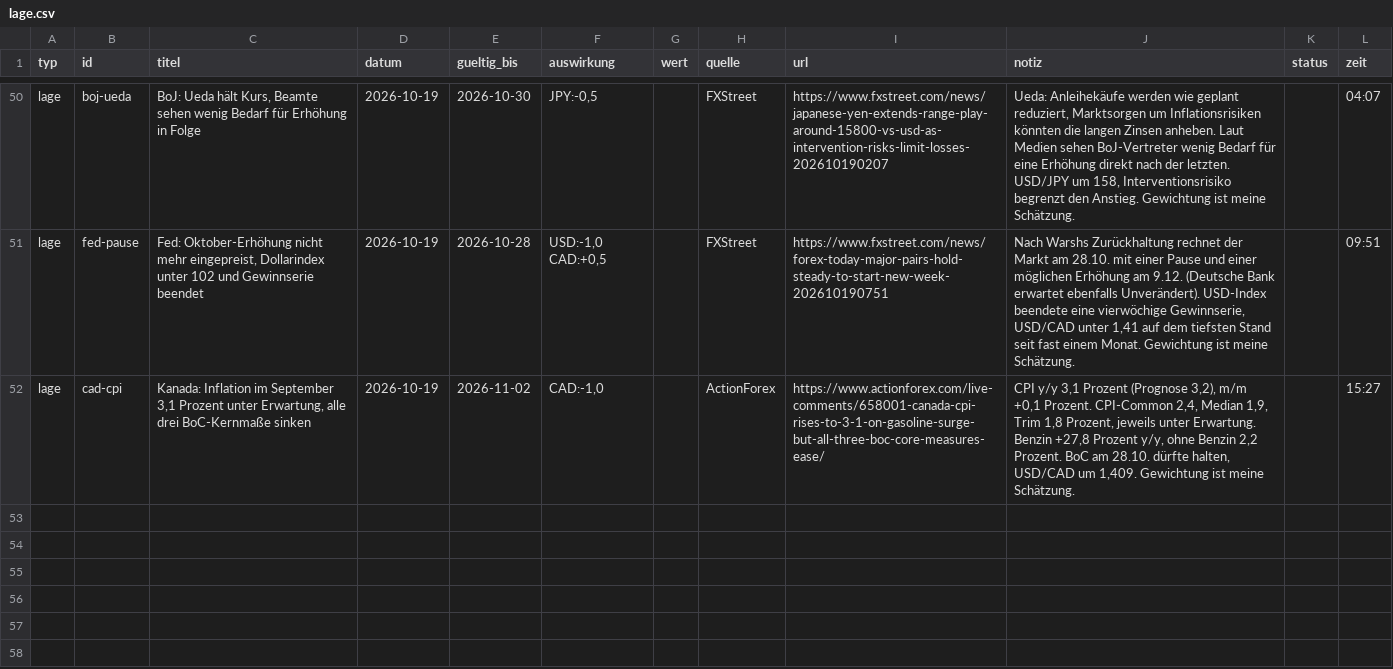
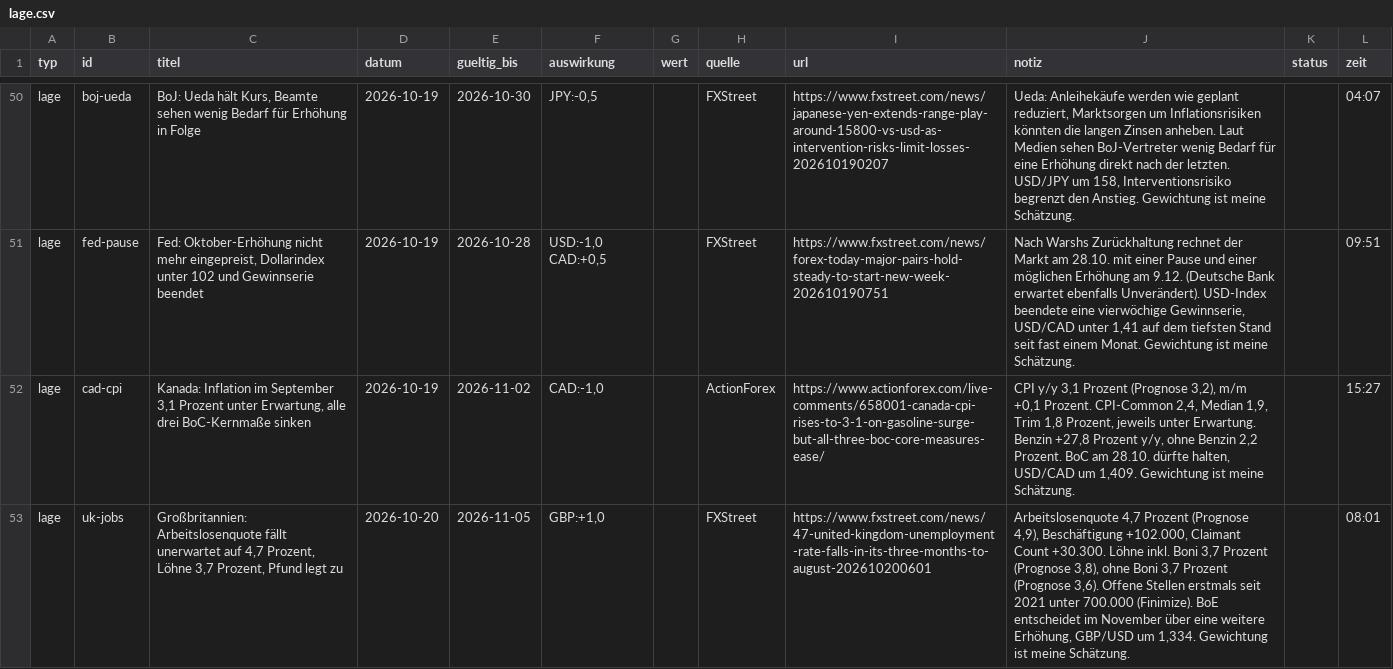
Before and after one commit to michelbrueck25-eng/journal-daten, a CSV file: lage.csv, drawn as a sheet; only a part is shown, gaps mark what is left out; the diff names each change by its address in the sheet, - before the commit and + after, or states it on an @@ line.

```diff
--- a/lage.csv
+++ b/lage.csv
+row 53: lage | uk-jobs | Großbritannien: Arbeitslosenquote fällt unerwartet auf 4,7 Prozent, Löhne 3,7 Prozent, Pfund legt zu | 2026-10-20 | 2026-11-05 | GBP:+1,0 |  | FXStreet | https://www.fxstreet.com/news/47-united-kingdom-unemployment-rate-falls-in-its-three-months-to-august-202610200601 | Arbeitslosenquote 4,7 Prozent (Prognose 4,9), Beschäftigung +102.000, Claimant Count +30.300. Löhne inkl. Boni 3,7 Prozent (Prognose 3,8), ohne Boni 3,7 Prozent (Prognose 3,6). Offene Stellen erstmals seit 2021 unter 700.000 (Finimize). BoE entscheidet im November über eine weitere Erhöhung, GBP/USD um 1,334. Gewichtung ist meine Schätzung. |  | 08:01
```
Also changed, not shown: wirtschaft.csv, 1 other file.
